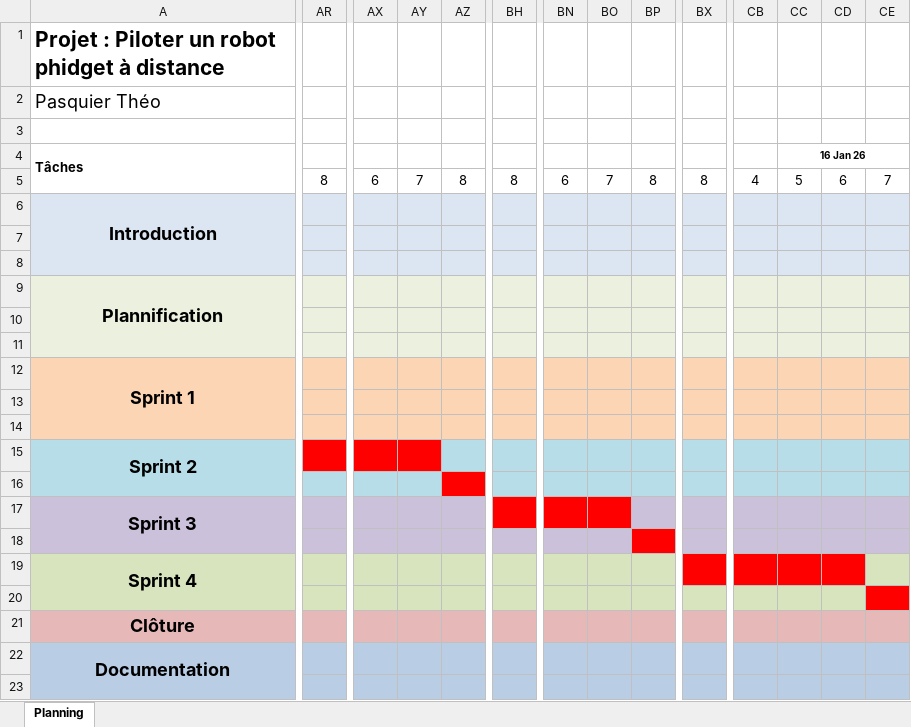
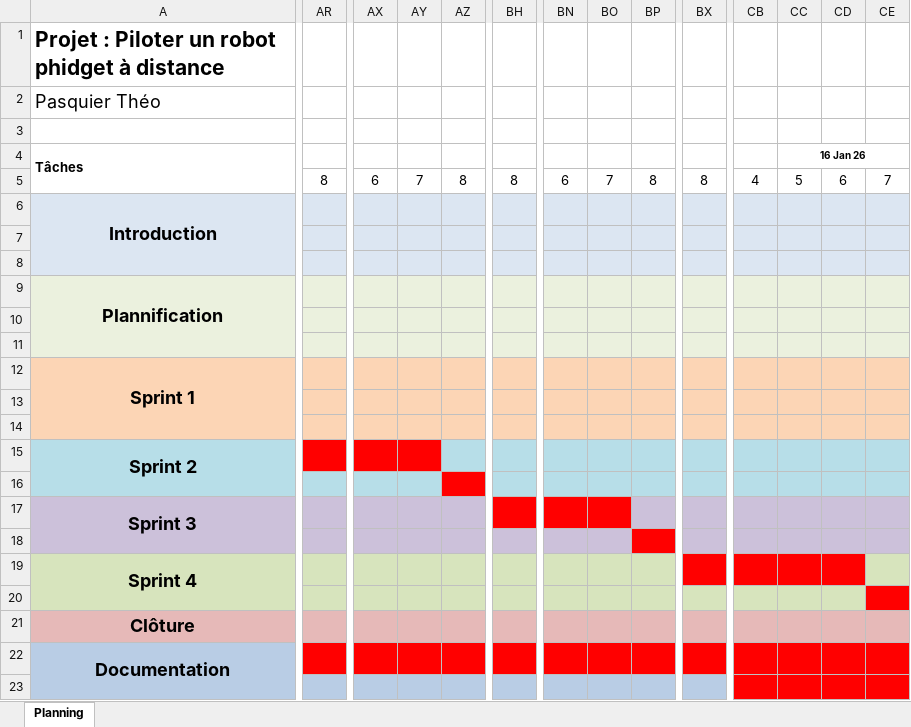
Before and after one commit to LuukMul08/306-G1-Piloter_un_robot_phidget_a_distance, an Excel workbook: documentation/3_2_PlanningJeudiVendredi.xlsx, sheet Planning, drawn as a sheet; only a part is shown, gaps mark what is left out; values as stored, in another font and other column widths than the file's, no borders; charts and pictures and conditional formats not drawn; the diff names each change by its address in the sheet, - before the commit and + after, or states it on an @@ line.

Commit message:
cahier + planning ok

```diff
--- a/documentation/3_2_PlanningJeudiVendredi.xlsx (sheet Planning)
+++ b/documentation/3_2_PlanningJeudiVendredi.xlsx (sheet Planning)
-AR22 fill: #B9CDE5
+AR22 fill: #FF0000
-AX22:AZ22 fill: #B9CDE5
+AX22:AZ22 fill: #FF0000
-BH22 fill: #B9CDE5
+BH22 fill: #FF0000
-BN22:BP22 fill: #B9CDE5
+BN22:BP22 fill: #FF0000
-BX22 fill: #B9CDE5
+BX22 fill: #FF0000
-CB22:CE23 fill: #B9CDE5
+CB22:CE23 fill: #FF0000
```
Also changed, not shown: charts or pictures, 1 other file.
